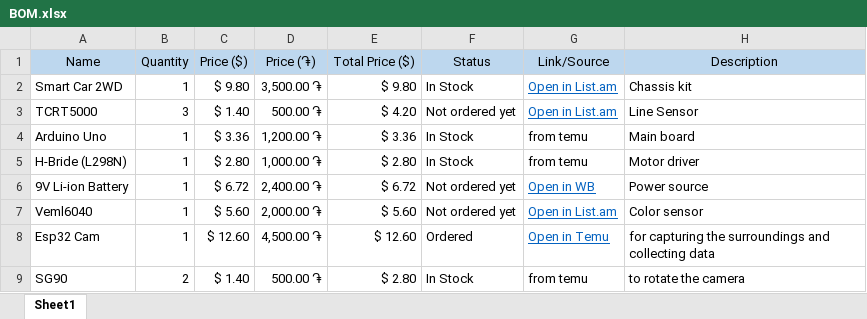
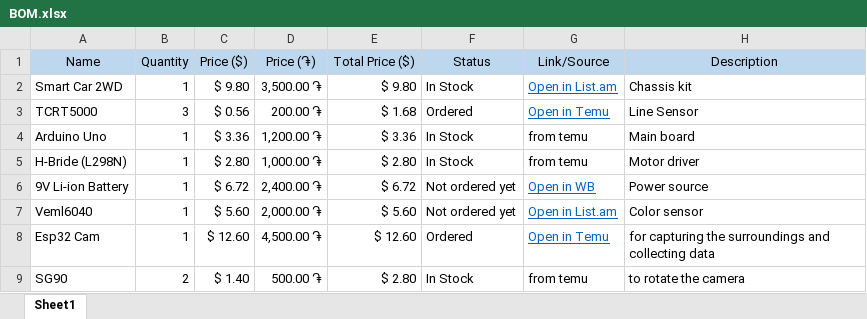
Before and after one commit to alexnikogosyan57-star/Robot-for-fixing-Ai-factory-s-problems, an Excel workbook: Files/Files/Building/BOM.xlsx, sheet Sheet1, drawn as a sheet; values as stored, in another font and other column widths than the file's, no borders; the diff names each change by its address in the sheet, - before the commit and + after, or states it on an @@ line.

```diff
--- a/Files/Files/Building/BOM.xlsx (sheet Sheet1)
+++ b/Files/Files/Building/BOM.xlsx (sheet Sheet1)
-C3 (Price ($)): $ 1.40
+C3 (Price ($)): $ 0.56
-D3 (Price (֏)): 500.00 ֏
+D3 (Price (֏)): 200.00 ֏
-E3 (Total Price ($)): $ 4.20
+E3 (Total Price ($)): $ 1.68
-F3 (Status): Not ordered yet
+F3 (Status): Ordered
-G3 (Link/Source): Open in List.am
+G3 (Link/Source): Open in Temu
```
Also changed, not shown: 3 other files.
